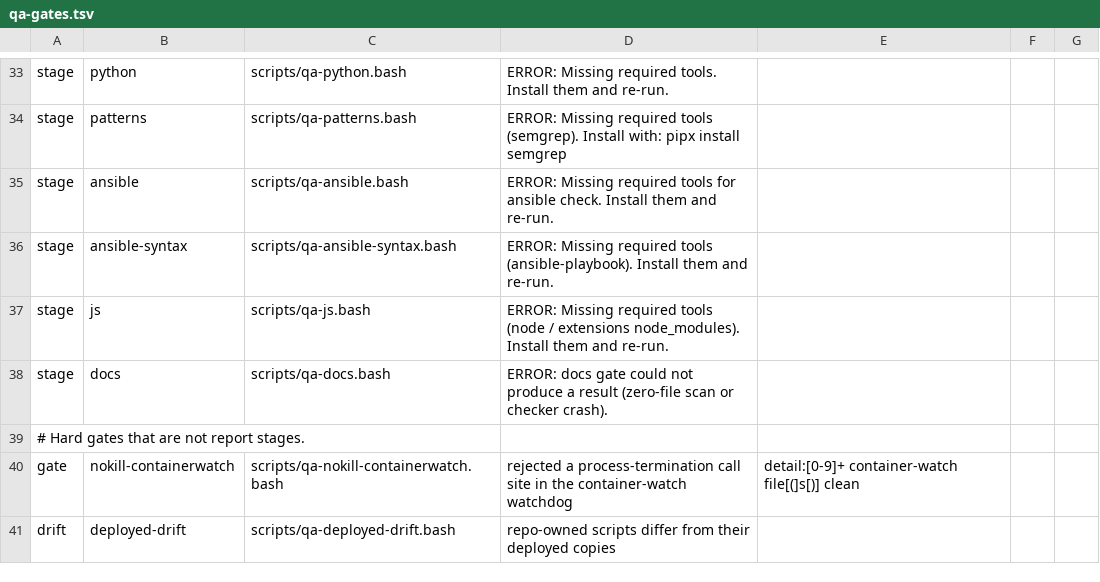
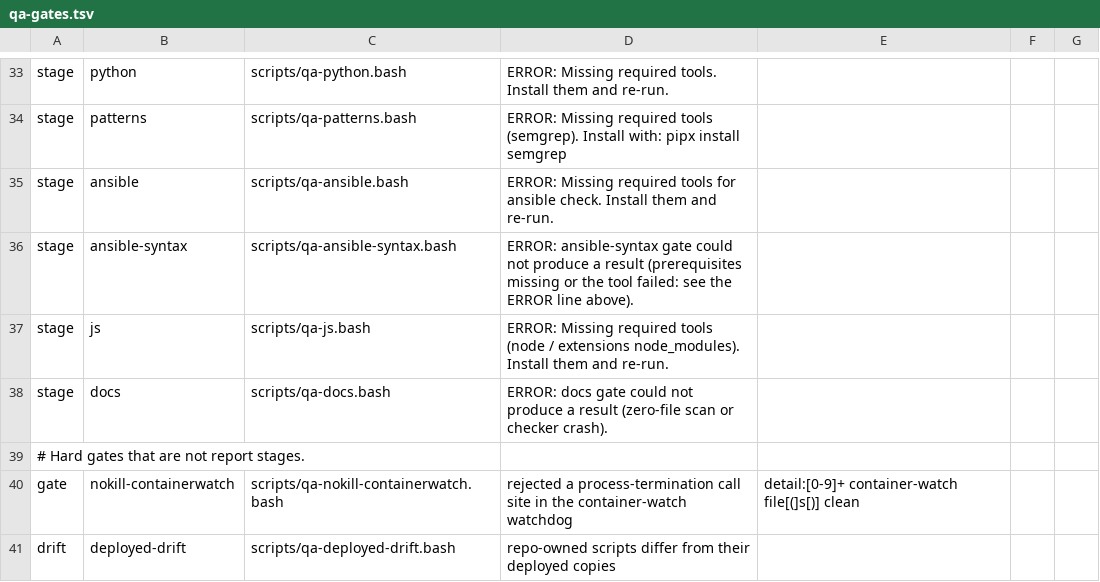
Before and after one commit to LongTermSupport/fedora-desktop, a TSV file: scripts/qa-gates.tsv, drawn as a sheet; only a part is shown, gaps mark what is left out.

```diff
--- a/scripts/qa-gates.tsv
+++ b/scripts/qa-gates.tsv
@@ -35,3 +35,3 @@ stage	patterns	scripts/qa-patterns.bash	ERROR: Missing required tools (semgrep).
 stage	ansible	scripts/qa-ansible.bash	ERROR: Missing required tools for ansible check. Install them and re-run.
-stage	ansible-syntax	scripts/qa-ansible-syntax.bash	ERROR: Missing required tools (ansible-playbook). Install them and re-run.
+stage	ansible-syntax	scripts/qa-ansible-syntax.bash	ERROR: ansible-syntax gate could not produce a result (prerequisites missing or the tool failed: see the ERROR line above).
 stage	js	scripts/qa-js.bash	ERROR: Missing required tools (node / extensions node_modules). Install them and re-run.
```
Also changed, not shown: 14 other files.
